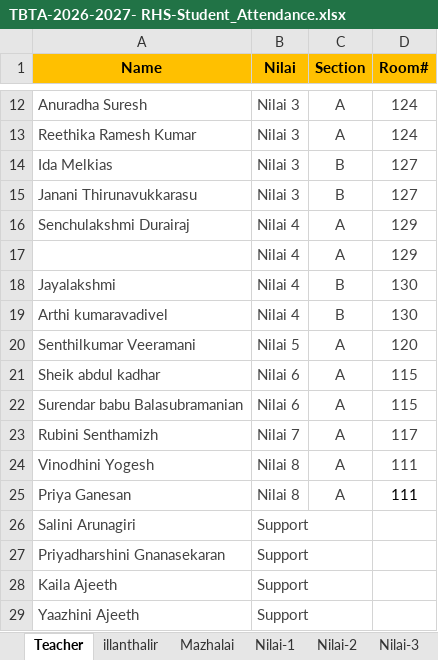
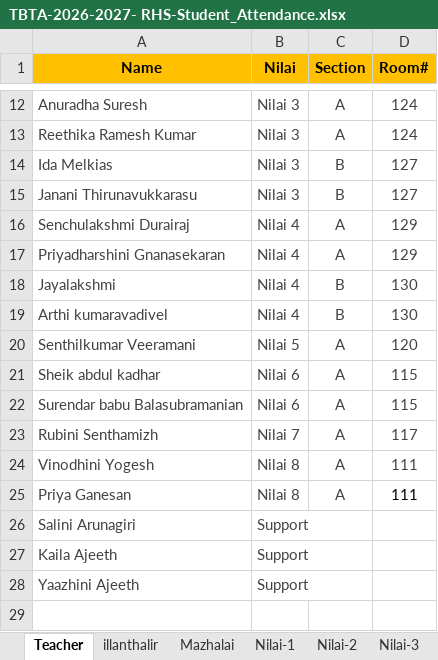
Before and after one commit to manivask/attendance-tracker, an Excel workbook: TBTA-2026-2027- RHS-Student_Attendance.xlsx, sheet Teacher, drawn as a sheet; only a part is shown, gaps mark what is left out; values as stored, in another font and other column widths than the file's, no borders; table styles not drawn; the diff names each change by its address in the sheet, - before the commit and + after, or states it on an @@ line.

```diff
--- a/TBTA-2026-2027- RHS-Student_Attendance.xlsx (sheet Teacher)
+++ b/TBTA-2026-2027- RHS-Student_Attendance.xlsx (sheet Teacher)
-A17 (Name): (empty)
+A17 (Name): Priyadharshini Gnanasekaran
-row 27: Priyadharshini Gnanasekaran | Support
```
Also changed, not shown: sheet Nilai-6, 1 other file.
